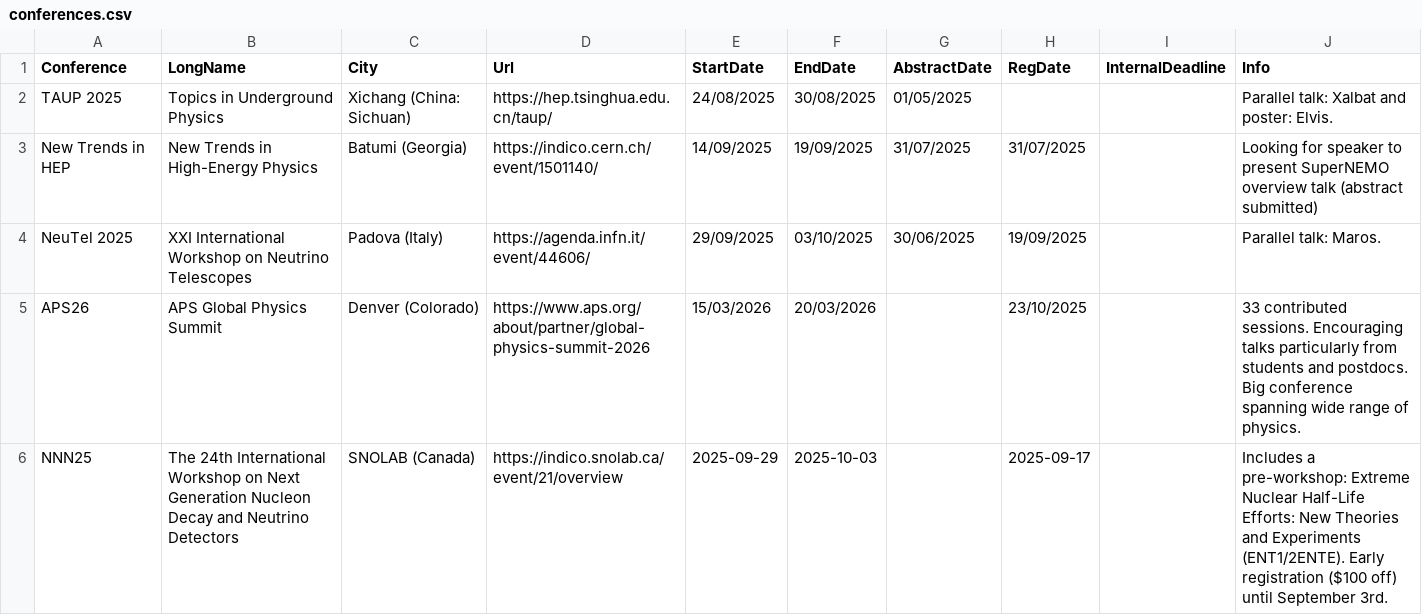
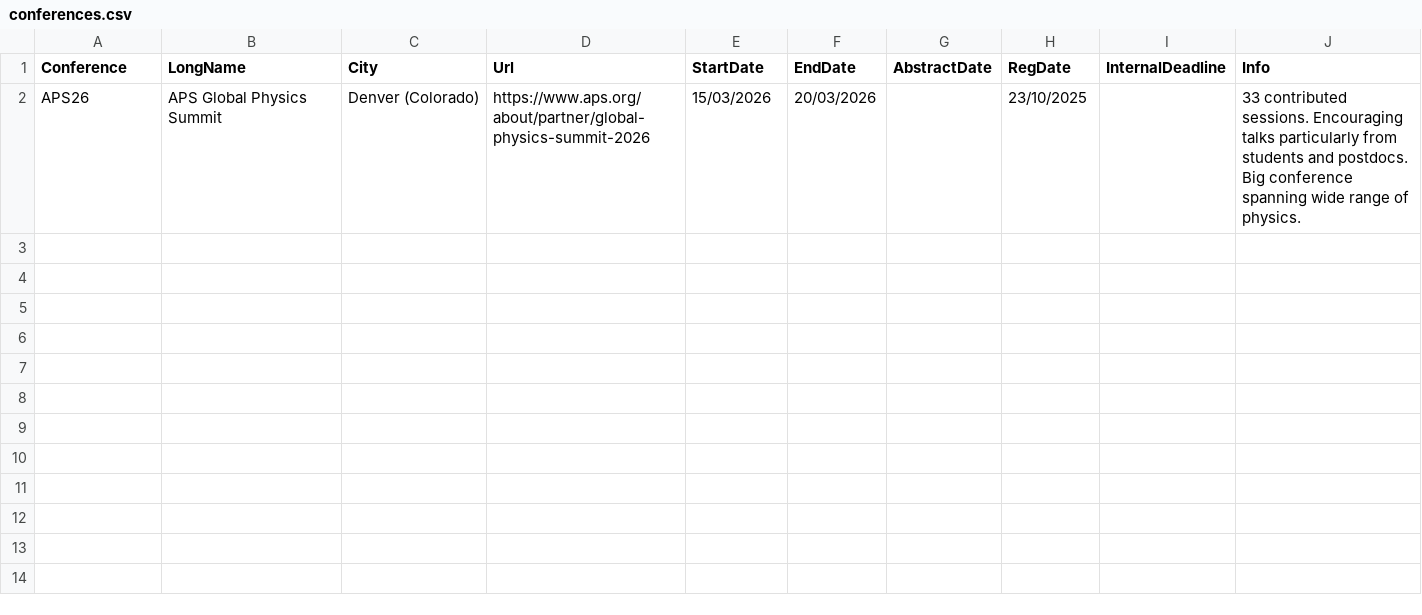
Before and after one commit to SuperNEMO-DBD/SuperNEMO-DBD.github.io, a CSV file: _data/conferences.csv, drawn as a sheet.

Commit message:
Maros and Manu talks
Also removed conferences that already happened

```diff
--- a/_data/conferences.csv
+++ b/_data/conferences.csv
@@ -1,6 +1,2 @@
 Conference,LongName,City,Url,StartDate,EndDate,AbstractDate,RegDate,InternalDeadline,Info
-TAUP 2025,Topics in Underground Physics,Xichang (China: Sichuan),https://hep.tsinghua.edu.cn/taup/,24/08/2025,30/08/2025,01/05/2025,,,Parallel talk: Xalbat and poster: Elvis.
-New Trends in HEP,New Trends in High-Energy Physics,Batumi (Georgia),https://indico.cern.ch/event/1501140/,14/09/2025,19/09/2025,31/07/2025,31/07/2025,,Looking for speaker to present SuperNEMO overview talk (abstract submitted)
-NeuTel 2025,XXI International Workshop on Neutrino Telescopes,Padova (Italy),https://agenda.infn.it/event/44606/,29/09/2025,03/10/2025,30/06/2025,19/09/2025,,Parallel talk: Maros.
 APS26,APS Global Physics Summit,Denver (Colorado),https://www.aps.org/about/partner/global-physics-summit-2026,15/03/2026,20/03/2026,,23/10/2025,,33 contributed sessions. Encouraging talks particularly from students and postdocs. Big conference spanning wide range of physics.
-NNN25,The 24th International Workshop on Next Generation Nucleon Decay and Neutrino Detectors,SNOLAB (Canada),https://indico.snolab.ca/event/21/overview,2025-09-29,2025-10-03,,2025-09-17,,Includes a pre-workshop: Extreme Nuclear Half-Life Efforts: New Theories and Experiments (ENT1/2ENTE). Early registration ($100 off) until September 3rd.
```
Also changed, not shown: _data/talks.csv.
